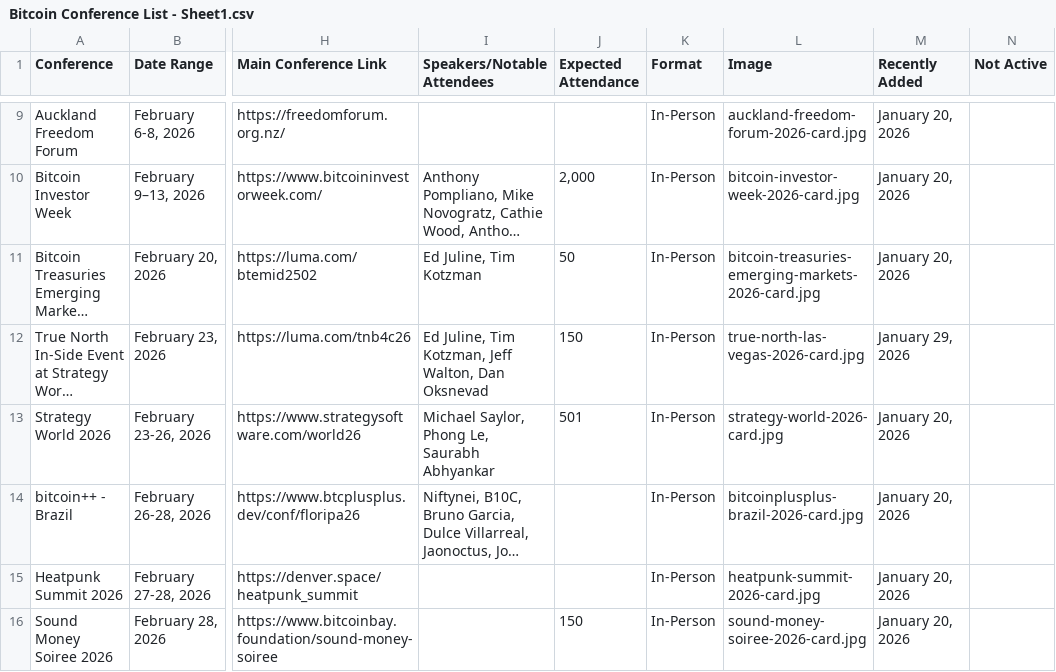
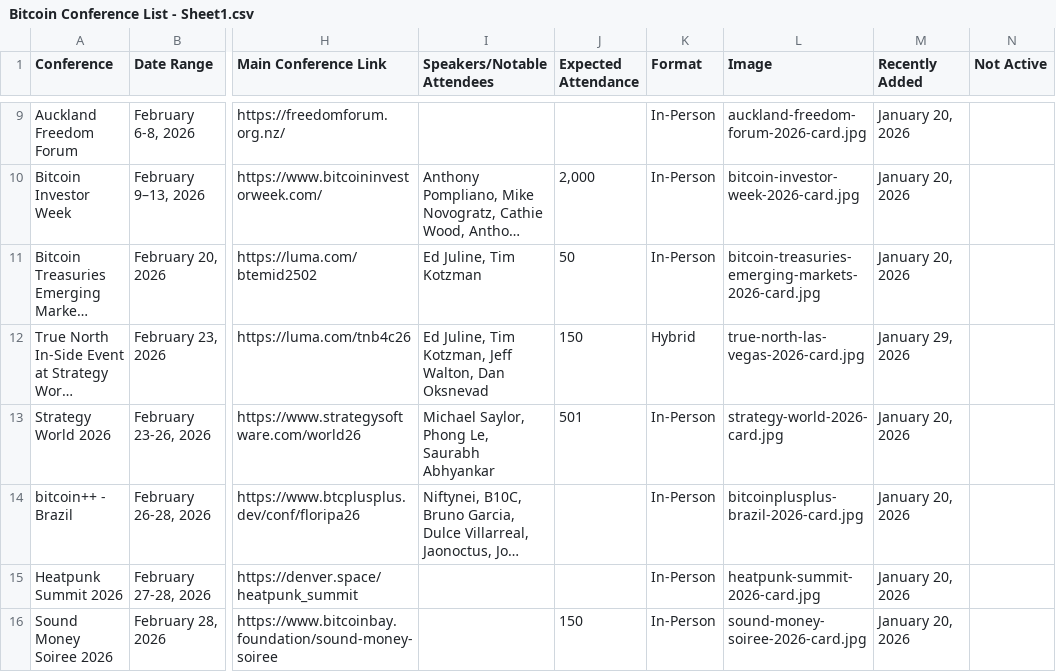
Before and after one commit to goldisdying/proofofconference, a CSV file: Bitcoin Conference List - Sheet1.csv, drawn as a sheet; only a part is shown, gaps mark what is left out; long unchanged cells end in …; the diff names each change by its address in the sheet, - before the commit and + after, or states it on an @@ line.

Commit message:
Add files via upload

```diff
--- a/Bitcoin Conference List - Sheet1.csv
+++ b/Bitcoin Conference List - Sheet1.csv
-K12 (Format): In-Person
+K12 (Format): Hybrid
```
